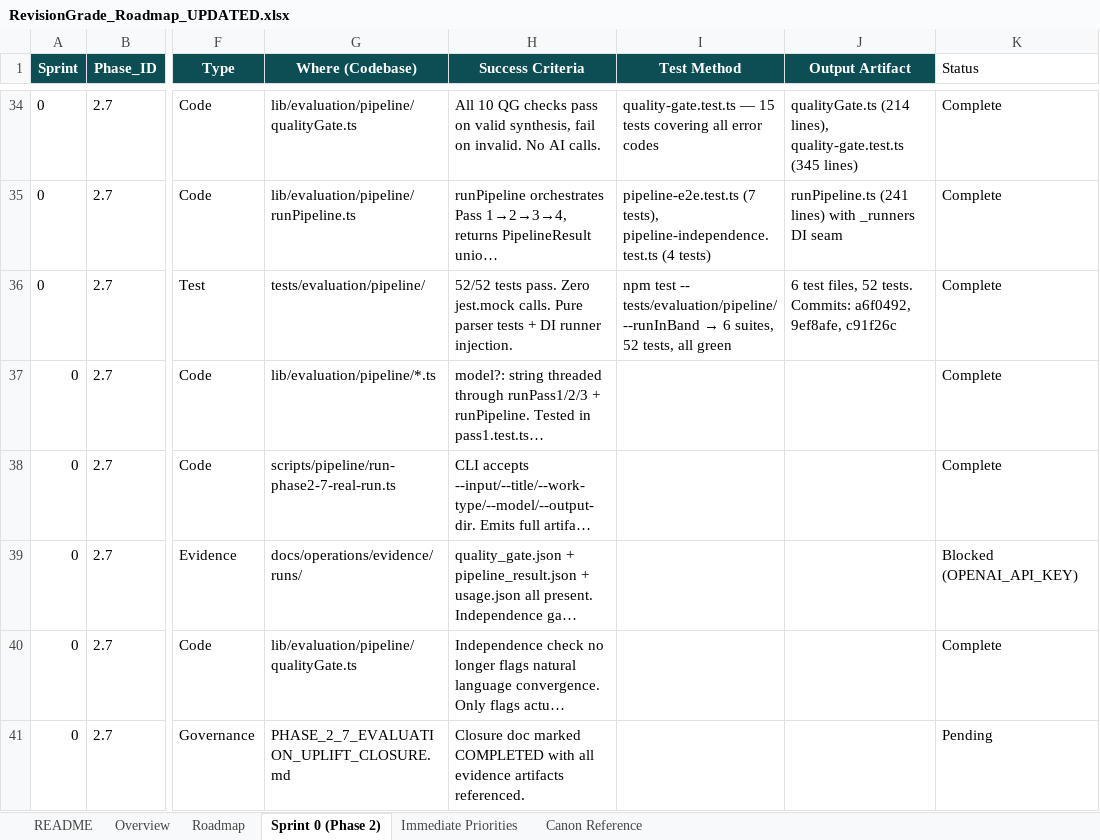
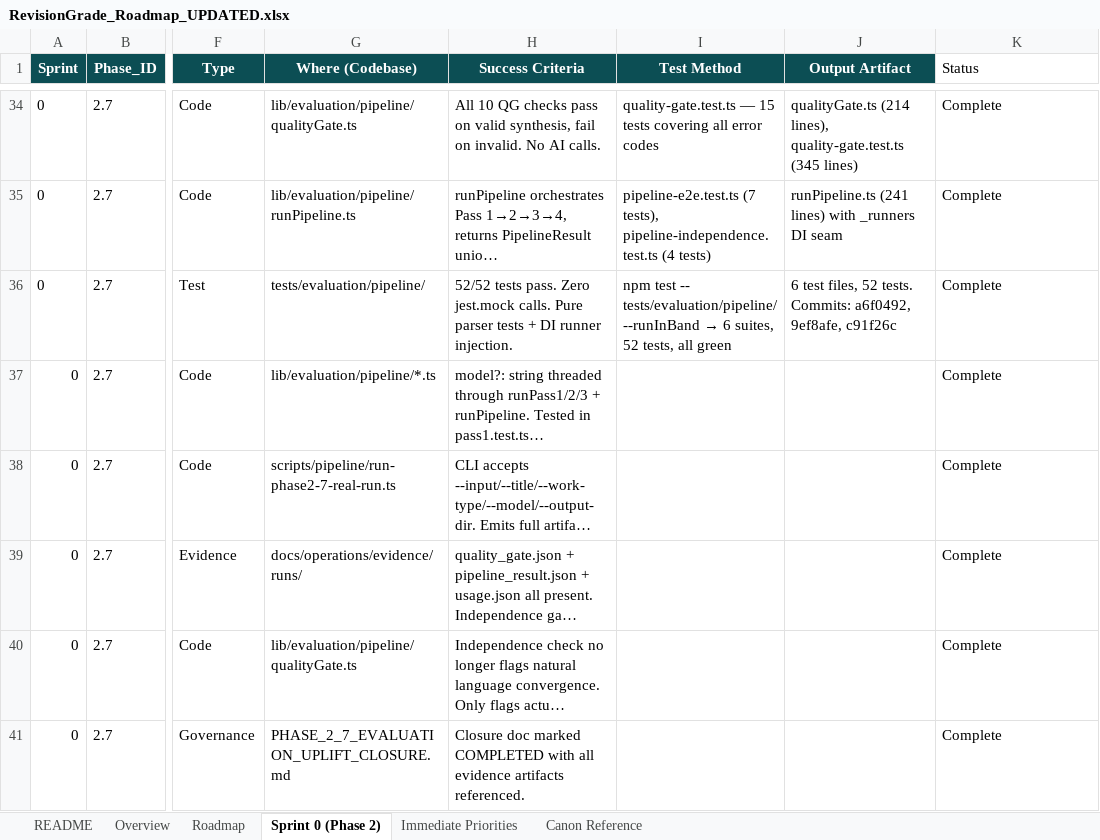
Before and after one commit to Mmeraw/literary-ai-partner, an Excel workbook: RevisionGrade_Roadmap_UPDATED.xlsx, sheet Sprint 0 (Phase 2), drawn as a sheet; only a part is shown, gaps mark what is left out; long unchanged cells end in …; values as stored, in another font and other column widths than the file's, no borders; the diff names each change by its address in the sheet, - before the commit and + after, or states it on an @@ line.

Commit message:
phase 2.7: CLOSED — evaluation uplift complete
Phase 2.7 closure doc flipped to COMPLETED.
All 9 subtasks (2.7.a through 2.7.i) marked Complete.
Roadmap updated: Phase 2.7 → Complete.

Deliverables: 4-pass dual-axis pipeline, 10-check quality gate,
calibrated independence guarantee, EvaluationResultV1 backward
compatibility, model override threading, real-run CLI, archived
evidence pack, 56/56 tests passing.

Three-tool collaboration: Copilot (implementation), ChatGPT (spec +
prompt design + calibration recommendation), Perplexity (verification +
governance + roadmap).

```diff
--- a/RevisionGrade_Roadmap_UPDATED.xlsx (sheet Sprint 0 (Phase 2))
+++ b/RevisionGrade_Roadmap_UPDATED.xlsx (sheet Sprint 0 (Phase 2))
-K39 (Status): Blocked (OPENAI_API_KEY)
+K39 (Status): Complete
-K41 (Status): Pending
+K41 (Status): Complete
```
Also changed, not shown: 2 other files.
